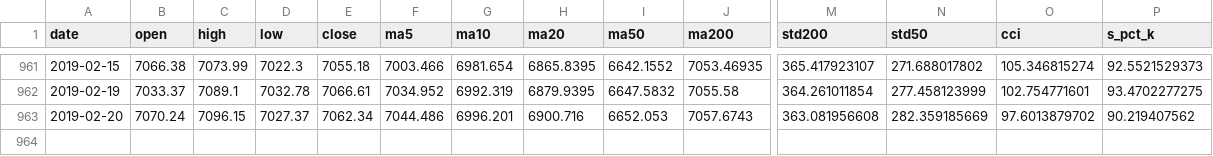
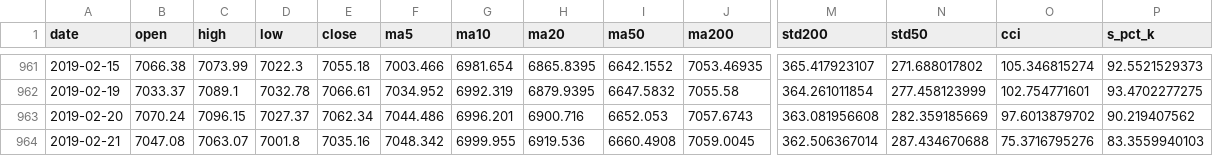
Before and after one commit to zhaoy99/outputs, a CSV file: nasdaq/nasdaq.index.metrics.csv, drawn as a sheet; only a part is shown, gaps mark what is left out; rows hold the shown columns only; the diff names each change by its address in the sheet, - before the commit and + after, or states it on an @@ line.

```diff
--- a/nasdaq/nasdaq.index.metrics.csv
+++ b/nasdaq/nasdaq.index.metrics.csv
+row 964: 2019-02-21 | 7047.08 | 7063.07 | 7001.8 | 7035.16 | 7048.342 | 6999.955 | 6919.536 | 6660.4908 | 7059.0045 | 362.506367014 | 287.434670688 | 75.3716795276 | 83.3559940103
```
Also changed, not shown: nasdaq/nasdaq.2018-01-01.rtn.csv, nasdaq/nasdaq.index.trend.csv, 4 other files.
